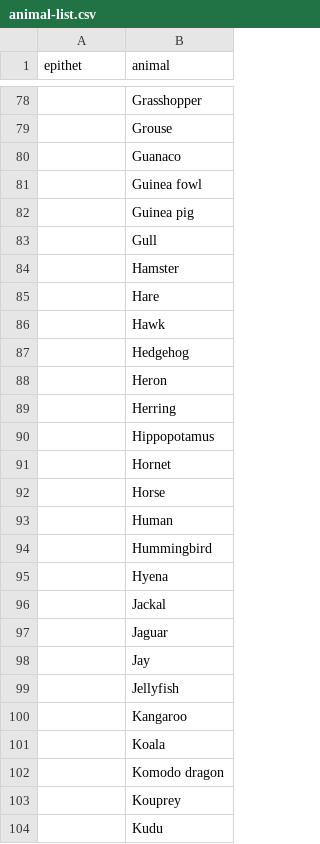
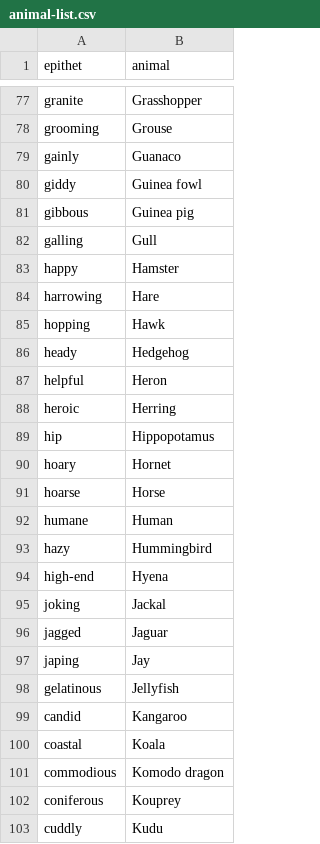
Before and after one commit to darmentrout/moniker-marmot, a CSV file: animal-list.csv, drawn as a sheet; only a part is shown, gaps mark what is left out; addresses are those after the commit; the diff covers the shown part only; the diff names each change by its address in the sheet, - before the commit and + after, or states it on an @@ line.

```diff
--- a/animal-list.csv
+++ b/animal-list.csv
-A77 (epithet): (empty)
+A77 (epithet): granite
-A78 (epithet): (empty)
+A78 (epithet): grooming
-A79 (epithet): (empty)
+A79 (epithet): gainly
-A80 (epithet): (empty)
+A80 (epithet): giddy
-A81 (epithet): (empty)
+A81 (epithet): gibbous
-A82 (epithet): (empty)
+A82 (epithet): galling
-A83 (epithet): (empty)
+A83 (epithet): happy
-A84 (epithet): (empty)
+A84 (epithet): harrowing
-A85 (epithet): (empty)
+A85 (epithet): hopping
-A86 (epithet): (empty)
+A86 (epithet): heady
-A87 (epithet): (empty)
+A87 (epithet): helpful
-A88 (epithet): (empty)
+A88 (epithet): heroic
-A89 (epithet): (empty)
+A89 (epithet): hip
-A90 (epithet): (empty)
+A90 (epithet): hoary
-A91 (epithet): (empty)
+A91 (epithet): hoarse
-A92 (epithet): (empty)
+A92 (epithet): humane
-A93 (epithet): (empty)
+A93 (epithet): hazy
-A94 (epithet): (empty)
+A94 (epithet): high-end
-A95 (epithet): (empty)
+A95 (epithet): joking
-A96 (epithet): (empty)
+A96 (epithet): jagged
-A97 (epithet): (empty)
+A97 (epithet): japing
-A98 (epithet): (empty)
+A98 (epithet): gelatinous
-A99 (epithet): (empty)
+A99 (epithet): candid
-A100 (epithet): (empty)
+A100 (epithet): coastal
-A101 (epithet): (empty)
+A101 (epithet): commodious
-A102 (epithet): (empty)
+A102 (epithet): coniferous
-A103 (epithet): (empty)
+A103 (epithet): cuddly
```
Also changed, not shown: 1 added row, 6 removed rows and 161 edited cells elsewhere in this file.
